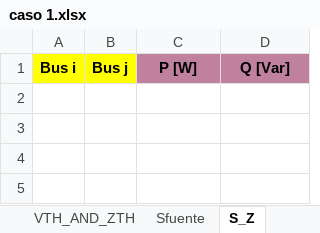
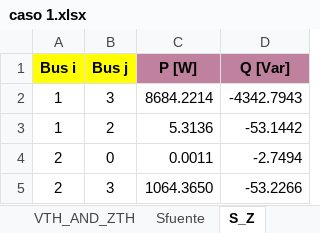
Before and after one commit to Ggesus27/proyecto-circuitos, an Excel workbook: caso 1.xlsx, sheet S_Z, drawn as a sheet; values as stored, in another font and other column widths than the file's, no borders; the diff names each change by its address in the sheet, - before the commit and + after, or states it on an @@ line.

```diff
--- a/caso 1.xlsx (sheet S_Z)
+++ b/caso 1.xlsx (sheet S_Z)
+row 2: 1 | 3 | 8684.2214 | -4342.7943
+row 3: 1 | 2 | 5.3136 | -53.1442
+row 4: 2 | 0 | 0.0011 | -2.7494
+row 5: 2 | 3 | 1064.3650 | -53.2266
```
Also changed, not shown: sheet Z, sheet V_fuente, sheet VTH_AND_ZTH, sheet Balance_S, sheet Sfuente, data_io.xlsx, 2 other files.
